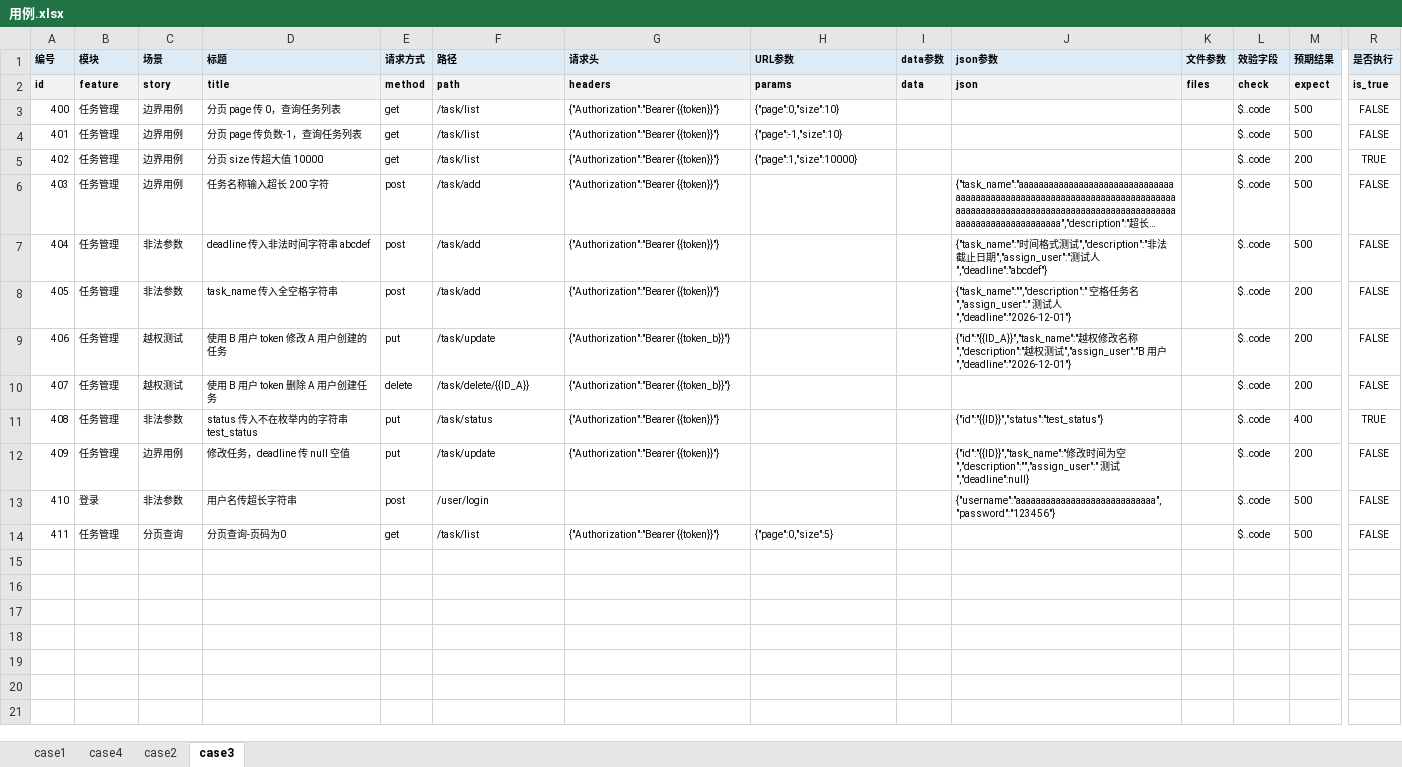
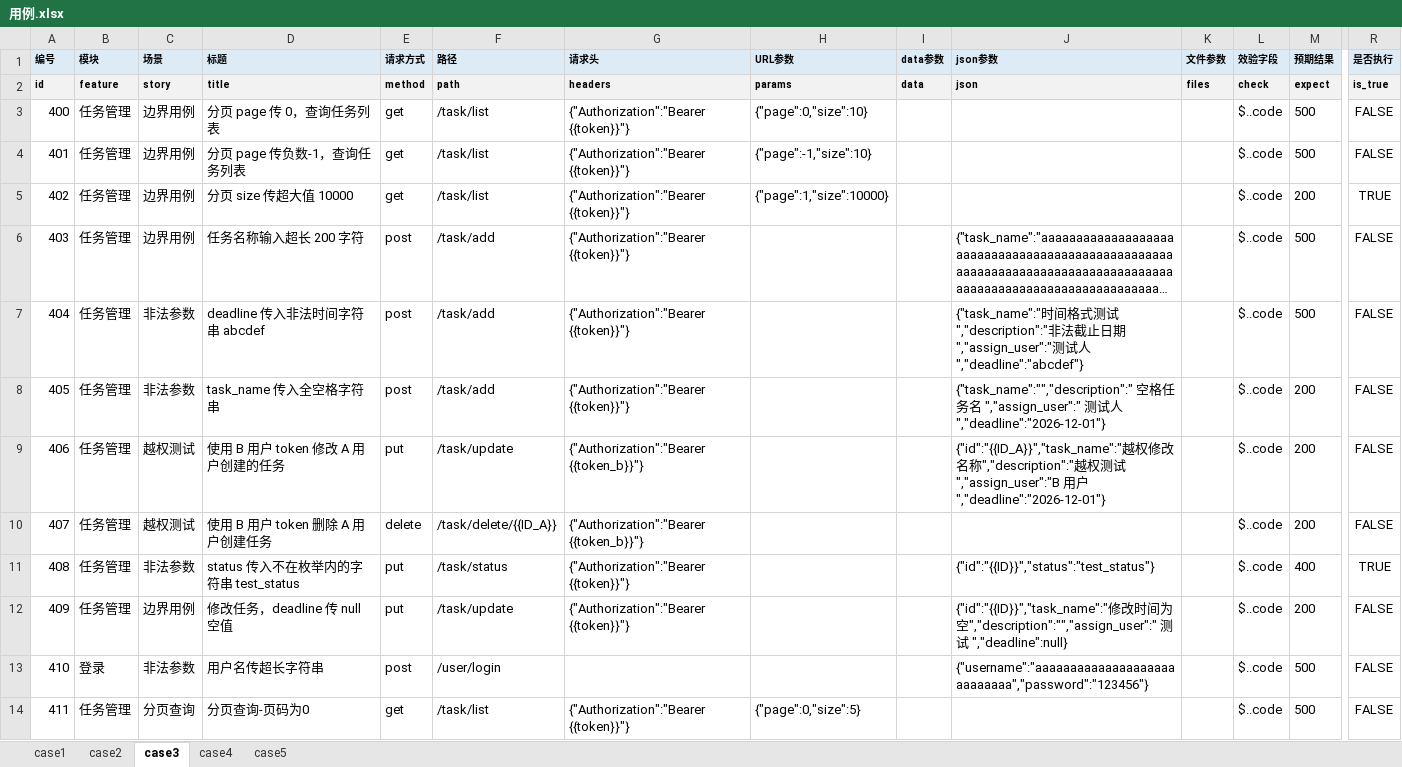
Before and after one commit to S1lenceYYY/api-auto-test, an Excel workbook: data/用例.xlsx, sheet case3, drawn as a sheet; only a part is shown, gaps mark what is left out; long unchanged cells end in …; values as stored, in another font and other column widths than the file's, no borders; the diff names each change by its address in the sheet, - before the commit and + after, or states it on an @@ line.

Commit message:
chore 新增case4，case5，Javaweb后端测试用例

```diff
--- a/data/用例.xlsx (sheet case3)
+++ b/data/用例.xlsx (sheet case3)
+sheet tab: case5
@@ sheet tab order changed: case1 | case2 | case3 | case4 | case5 @@
@@ A3:H5 text size: larger @@
@@ L3:M14 text size: larger @@
@@ R3:R14 text size: larger @@
@@ A6:G12 text size: larger @@
@@ J6:J9 text size: larger @@
@@ J11:J13 text size: larger @@
@@ A13:F13 text size: larger @@
@@ A14:H14 text size: larger @@
```
Also changed, not shown: sheet case4, sheet case2.
